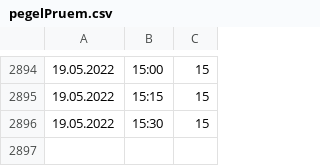
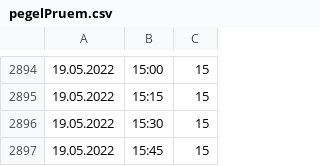
Before and after one commit to DaRealMcCloud/scripts-bits, a CSV file: pegelPruem.csv, drawn as a sheet; only a part is shown, gaps mark what is left out; the diff names each change by its address in the sheet, - before the commit and + after, or states it on an @@ line.

```diff
--- a/pegelPruem.csv
+++ b/pegelPruem.csv
+row 2897: 19.05.2022 | 15:45 | 15
```
Also changed, not shown: weatherPruem.csv.
